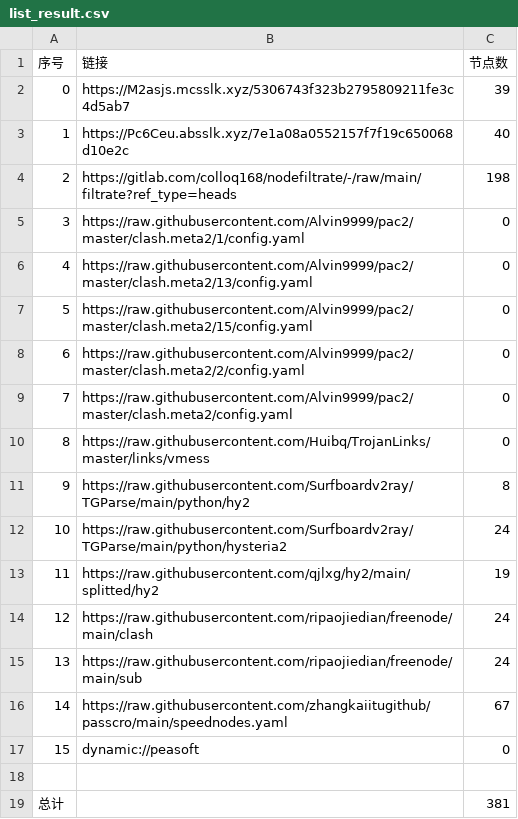
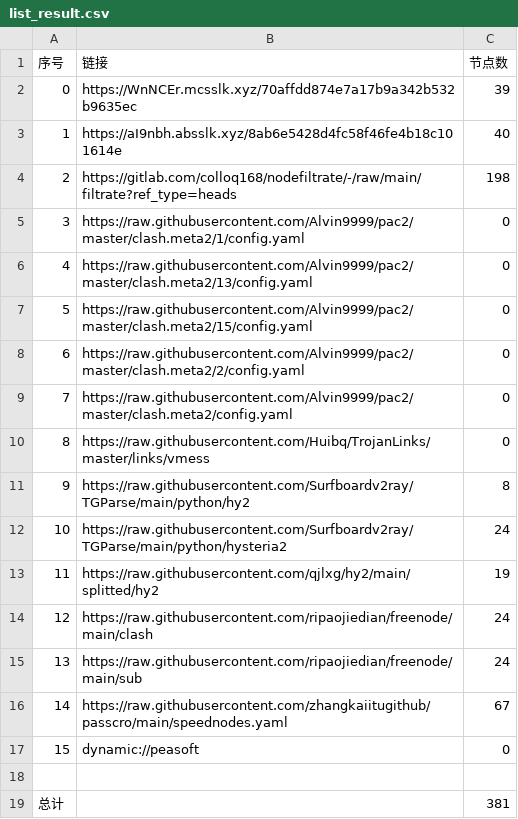
Before and after one commit to akflytiger/AutoMergePublicNodes, a CSV file: list_result.csv, drawn as a sheet.

```diff
--- a/list_result.csv
+++ b/list_result.csv
@@ -1,4 +1,4 @@
 序号,链接,节点数
-0,https://M2asjs.mcsslk.xyz/5306743f323b2795809211fe3c4d5ab7,39
-1,https://Pc6Ceu.absslk.xyz/7e1a08a0552157f7f19c650068d10e2c,40
+0,https://WnNCEr.mcsslk.xyz/70affdd874e7a17b9a342b532b9635ec,39
+1,https://aI9nbh.absslk.xyz/8ab6e5428d4fc58f46fe4b18c101614e,40
 2,https://gitlab.com/colloq168/nodefiltrate/-/raw/main/filtrate?ref_type=heads,198
```
Also changed, not shown: 27 other files.
